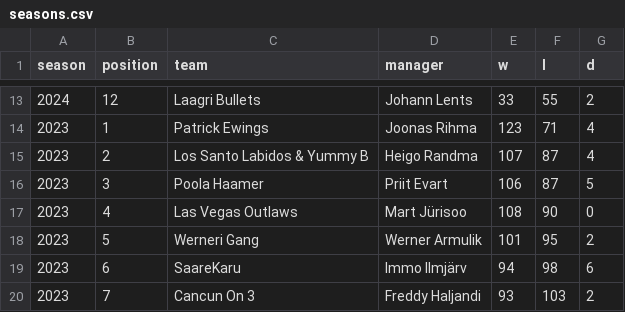
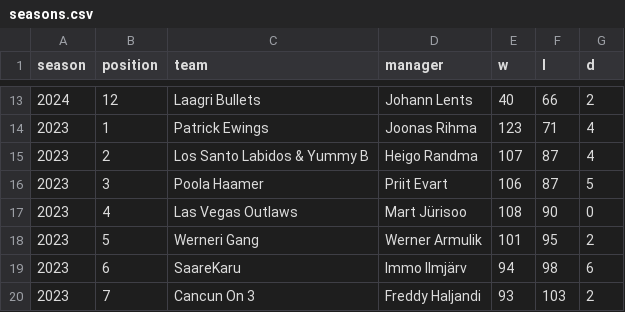
Before and after one commit to martj42/nba_fantasy, a CSV file: seasons.csv, drawn as a sheet; only a part is shown, gaps mark what is left out; the diff covers the shown part only.

```diff
--- a/seasons.csv
+++ b/seasons.csv
@@ -13,2 +13,2 @@ season,position,team,manager,w,l,d
-2024,12,Laagri Bullets,Johann Lents,33,55,2
+2024,12,Laagri Bullets,Johann Lents,40,66,2
 2023,1,Patrick Ewings,Joonas Rihma,123,71,4
```
Also changed, not shown: 1 added row, 1 removed row and 30 edited cells elsewhere in this file, trades.csv, 3 other files.
